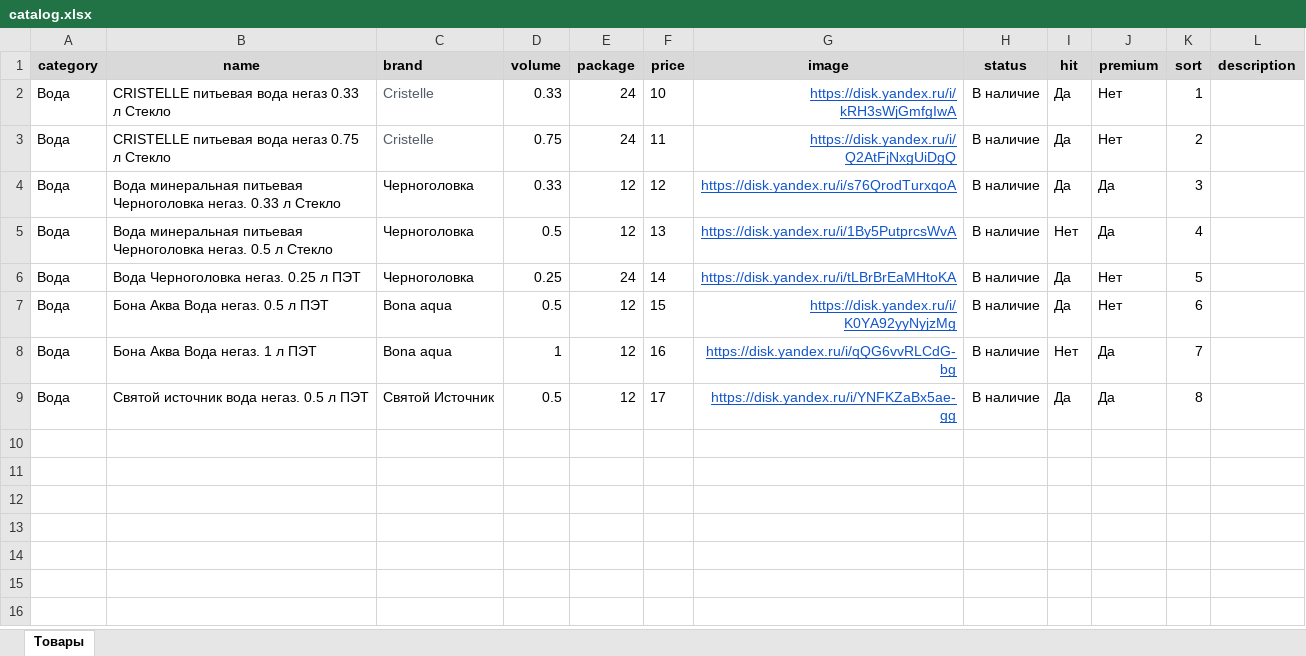
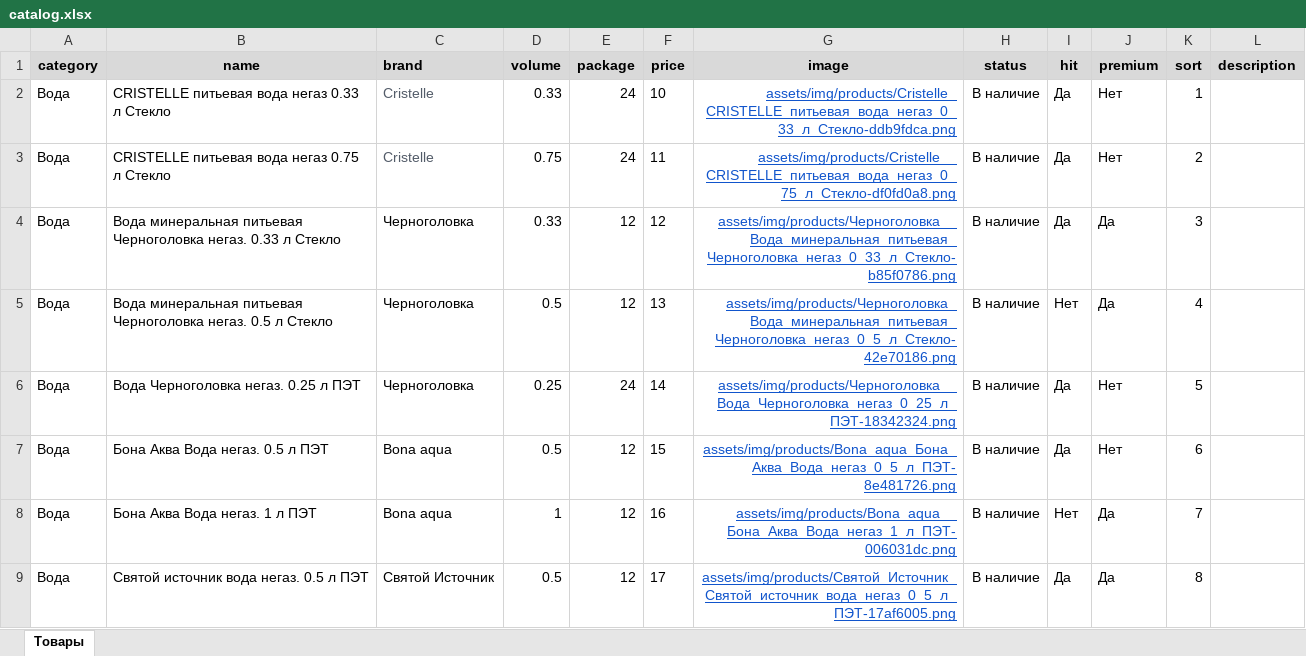
Before and after one commit to isporov79-lab/HoReCa, an Excel workbook: catalog.xlsx, sheet Товары, drawn as a sheet; values as stored, in another font and other column widths than the file's, no borders; the diff names each change by its address in the sheet, - before the commit and + after, or states it on an @@ line.

```diff
--- a/catalog.xlsx (sheet Товары)
+++ b/catalog.xlsx (sheet Товары)
-G2 (image): https://disk.yandex.ru/i/kRH3sWjGmfgIwA
+G2 (image): assets/img/products/Cristelle_CRISTELLE_питьевая_вода_негаз_0_33_л_Стекло-ddb9fdca.png
-G3 (image): https://disk.yandex.ru/i/Q2AtFjNxgUiDgQ
+G3 (image): assets/img/products/Cristelle__CRISTELLE_питьевая_вода_негаз_0_75_л_Стекло-df0fd0a8.png
-G4 (image): https://disk.yandex.ru/i/s76QrodTurxqoA
+G4 (image): assets/img/products/Черноголовка__Вода_минеральная_питьевая_Черноголовка_негаз_0_33_л_Стекло-b85f0786.png
-G5 (image): https://disk.yandex.ru/i/1By5PutprcsWvA
+G5 (image): assets/img/products/Черноголовка_Вода_минеральная_питьевая_Черноголовка_негаз_0_5_л_Стекло-42e70186.png
-G6 (image): https://disk.yandex.ru/i/tLBrBrEaMHtoKA
+G6 (image): assets/img/products/Черноголовка__Вода_Черноголовка_негаз_0_25_л_ПЭТ-18342324.png
-G7 (image): https://disk.yandex.ru/i/K0YA92yyNyjzMg
+G7 (image): assets/img/products/Bona_aqua_Бона_Аква_Вода_негаз_0_5_л_ПЭТ-8e481726.png
-G8 (image): https://disk.yandex.ru/i/qQG6vvRLCdG-bg
+G8 (image): assets/img/products/Bona_aqua__Бона_Аква_Вода_негаз_1_л_ПЭТ-006031dc.png
-G9 (image): https://disk.yandex.ru/i/YNFKZaBx5ae-gg
+G9 (image): assets/img/products/Святой_Источник_Святой_источник_вода_негаз_0_5_л_ПЭТ-17af6005.png
```
